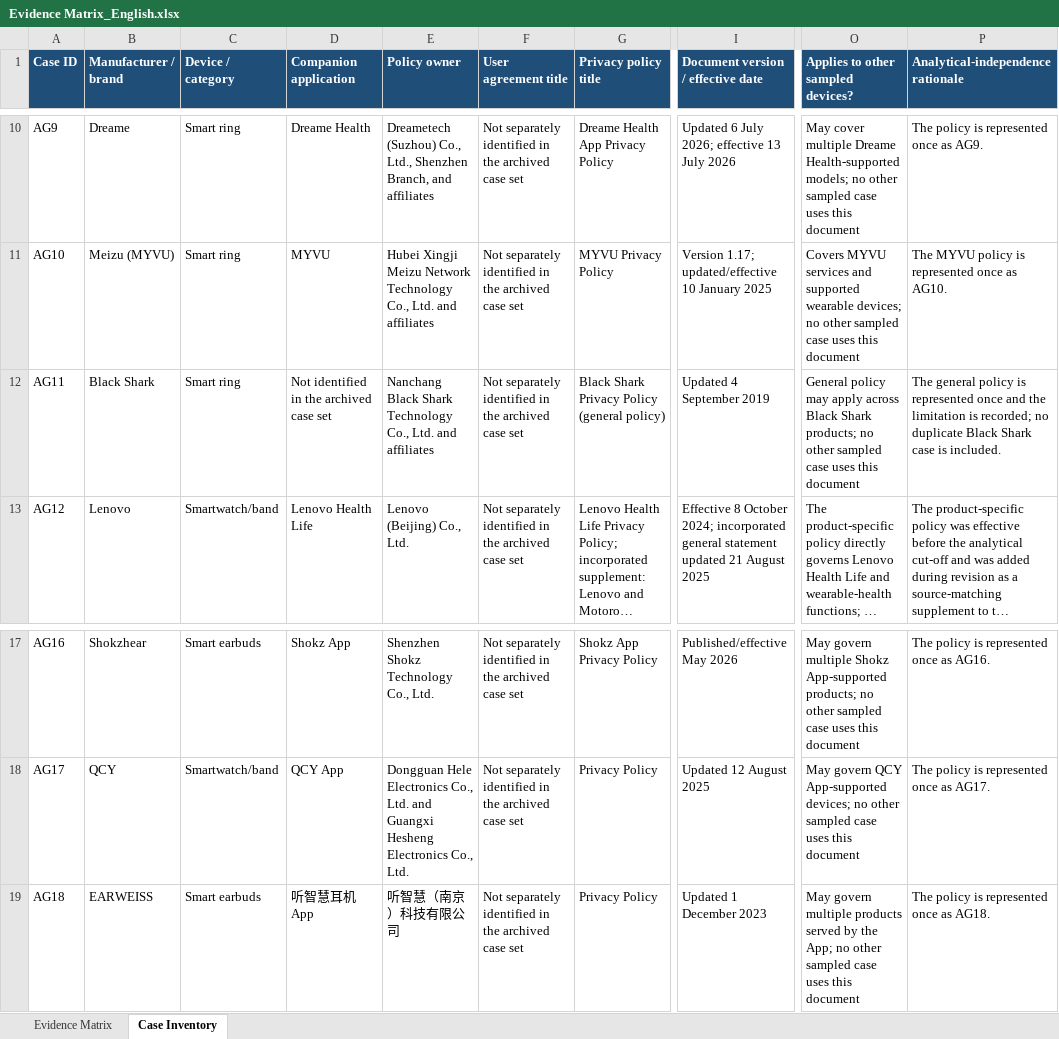
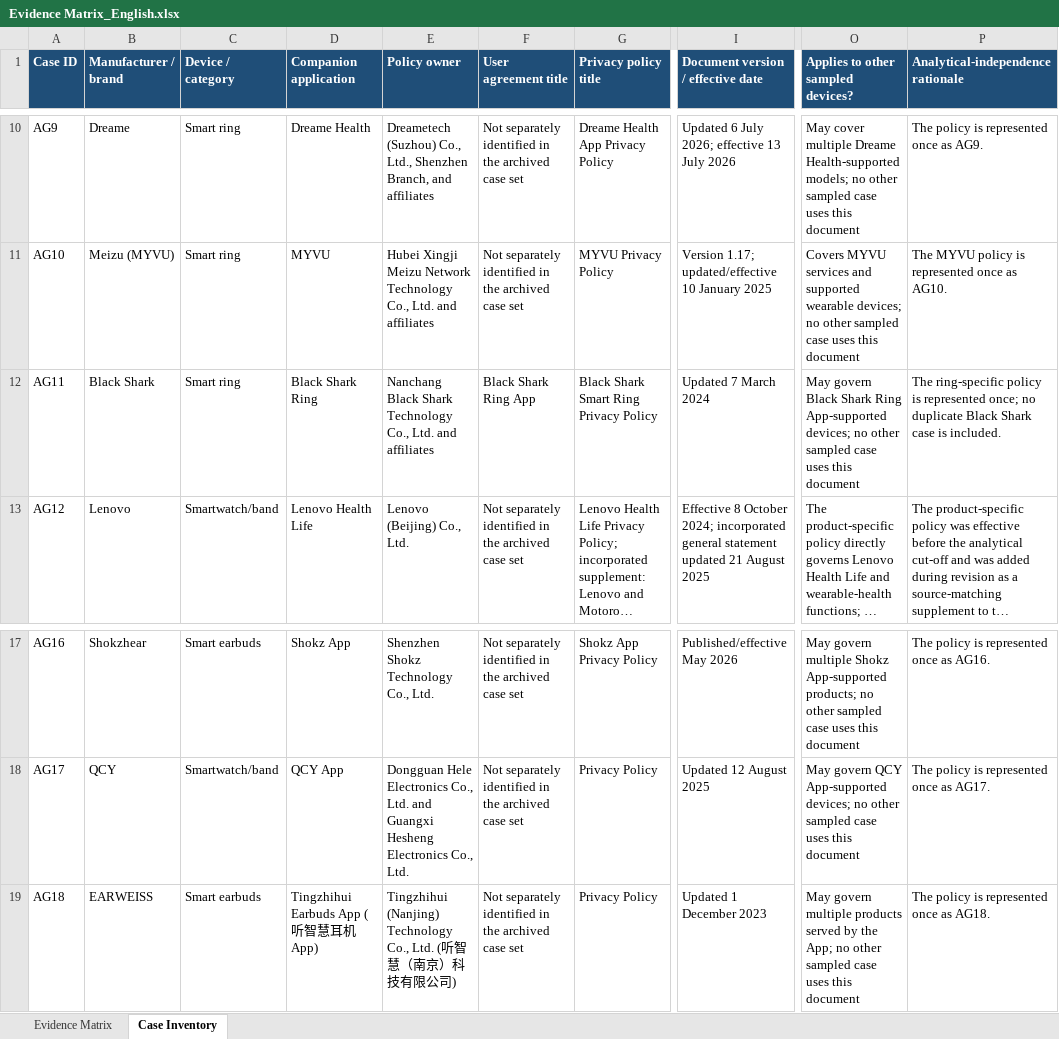
Before and after one commit to yjr-cmd/wearable-consent-evidence-archive, an Excel workbook: Evidence Matrix_English.xlsx, sheet Case Inventory, drawn as a sheet; only a part is shown, gaps mark what is left out; long unchanged cells end in …; values as stored, in another font and other column widths than the file's, no borders; the diff names each change by its address in the sheet, - before the commit and + after, or states it on an @@ line.

```diff
--- a/Evidence Matrix_English.xlsx (sheet Case Inventory)
+++ b/Evidence Matrix_English.xlsx (sheet Case Inventory)
-D12 (Companion application): Not identified in the archived case set
+D12 (Companion application): Black Shark Ring
-F12 (User agreement title): Not separately identified in the archived case set
+F12 (User agreement title): Black Shark Ring App
-G12 (Privacy policy title): Black Shark Privacy Policy (general policy)
+G12 (Privacy policy title): Black Shark Smart Ring Privacy Policy
-I12: Updated 4 September 2019
+I12: Updated 7 March 2024
-O12: General policy may apply across Black Shark products; no other…
+O12: May govern Black Shark Ring App-supported devices; no other…
-P12: The general policy is represented once and the limitation is recorded; no duplicate…
+P12: The ring-specific policy is represented once; no duplicate…
-D19 (Companion application): 听智慧耳机 App
+D19 (Companion application): Tingzhihui Earbuds App (听智慧耳机 App)
-E19 (Policy owner): 听智慧（南京）科技有限公司
+E19 (Policy owner): Tingzhihui (Nanjing) Technology Co., Ltd. (听智慧（南京）科技有限公司)
```
Also changed, not shown: sheet Evidence Matrix, 4 other files.
